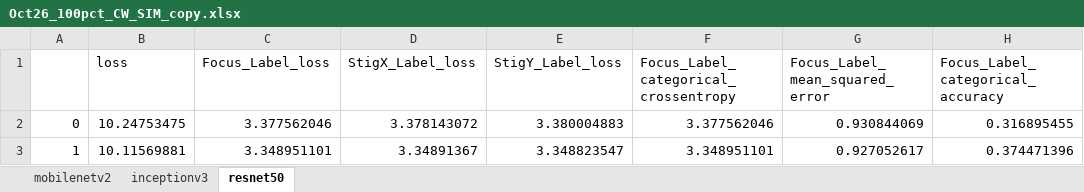
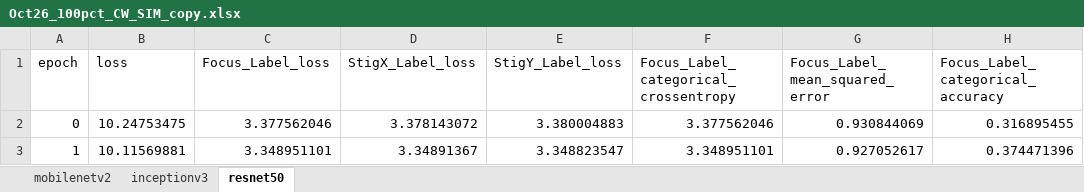
Before and after one commit to guitarbeat/Image-Classification, an Excel workbook: Oct26_100pct_CW_SIM_copy.xlsx, sheet resnet50, drawn as a sheet; only a part is shown; values as stored, in another font and other column widths than the file's, no borders; the diff names each change by its address in the sheet, - before the commit and + after, or states it on an @@ line.

```diff
--- a/Oct26_100pct_CW_SIM_copy.xlsx (sheet resnet50)
+++ b/Oct26_100pct_CW_SIM_copy.xlsx (sheet resnet50)
-A1: (empty)
+A1: epoch
```
Also changed, not shown: sheet inceptionv3, sheet mobilenetv2, 1 other file.
